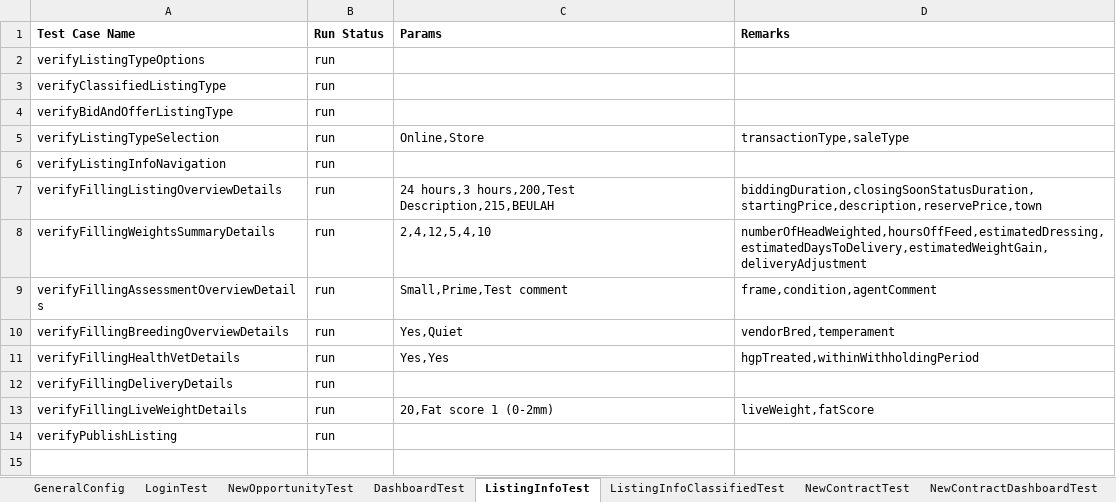
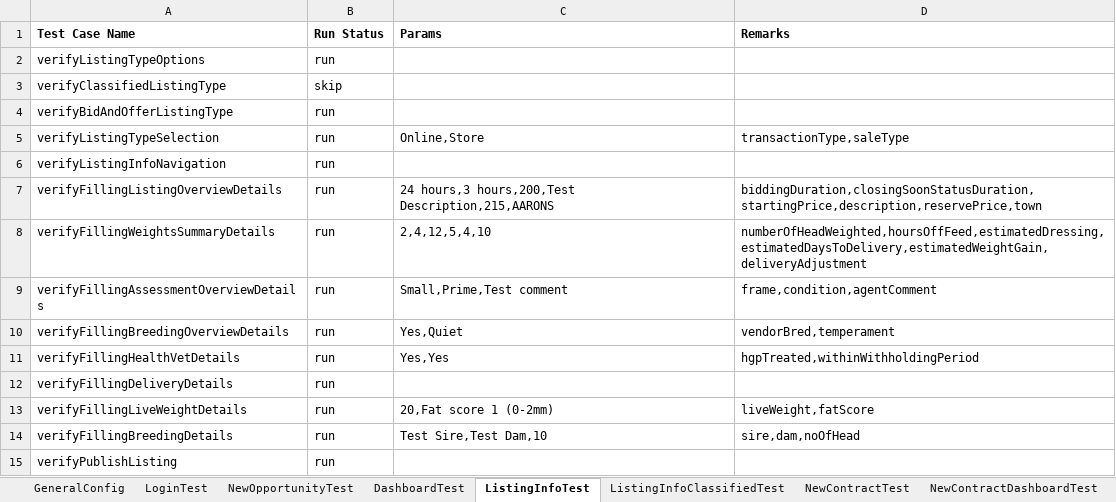
Before and after one commit to plasmacomp/landmark-test-automation, an Excel workbook: src/main/resources/testdata.xlsx, sheet ListingInfoTest, drawn as a sheet; values as stored, in another font and other column widths than the file's, no borders; the diff names each change by its address in the sheet, - before the commit and + after, or states it on an @@ line.

Commit message:
fixed listing info issues

```diff
--- a/src/main/resources/testdata.xlsx (sheet ListingInfoTest)
+++ b/src/main/resources/testdata.xlsx (sheet ListingInfoTest)
-B3 (Run Status): run
+B3 (Run Status): skip
-C7 (Params): …hours,3 hours,200,Test Description,215,BEULAH
+C7 (Params): …hours,3 hours,200,Test Description,215,AARONS
+row 14: verifyFillingBreedingDetails | run | Test Sire,Test Dam,10 | sire,dam,noOfHead
```
Also changed, not shown: 6 other files.
